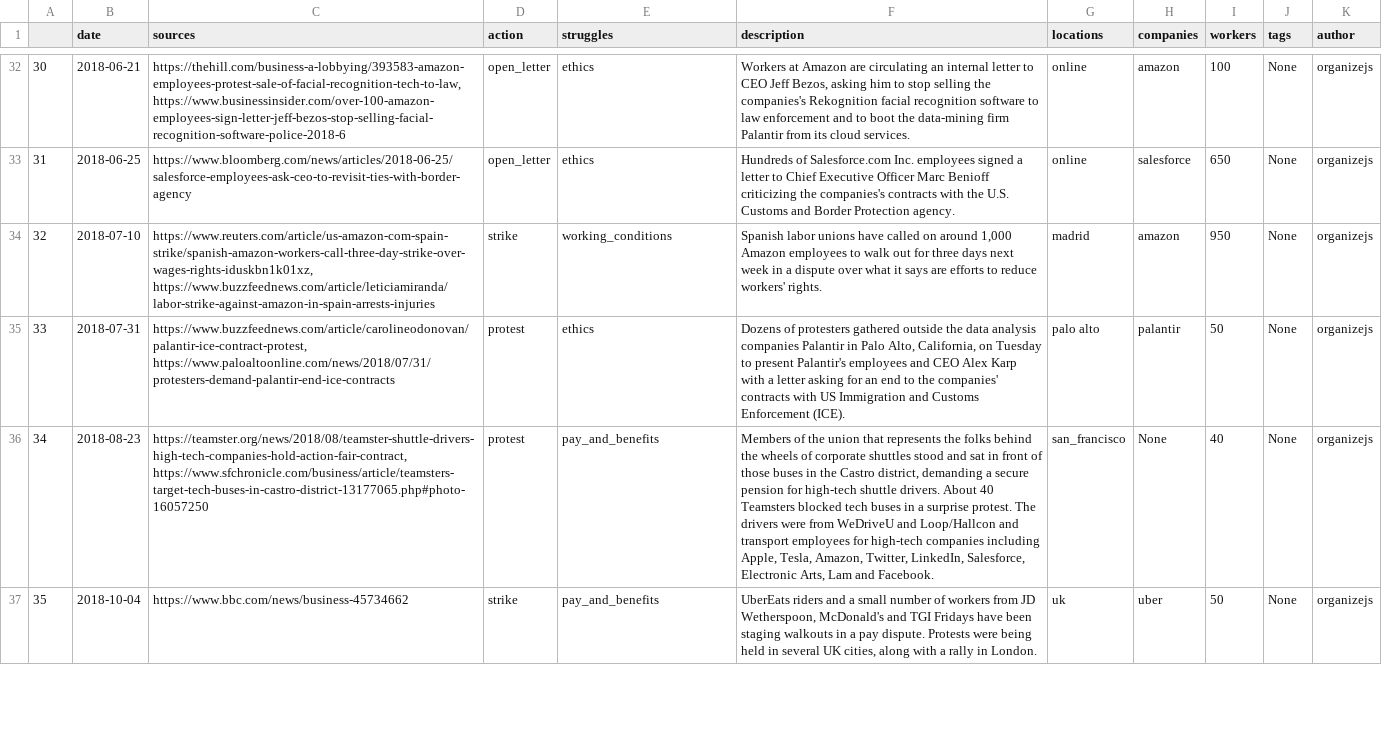
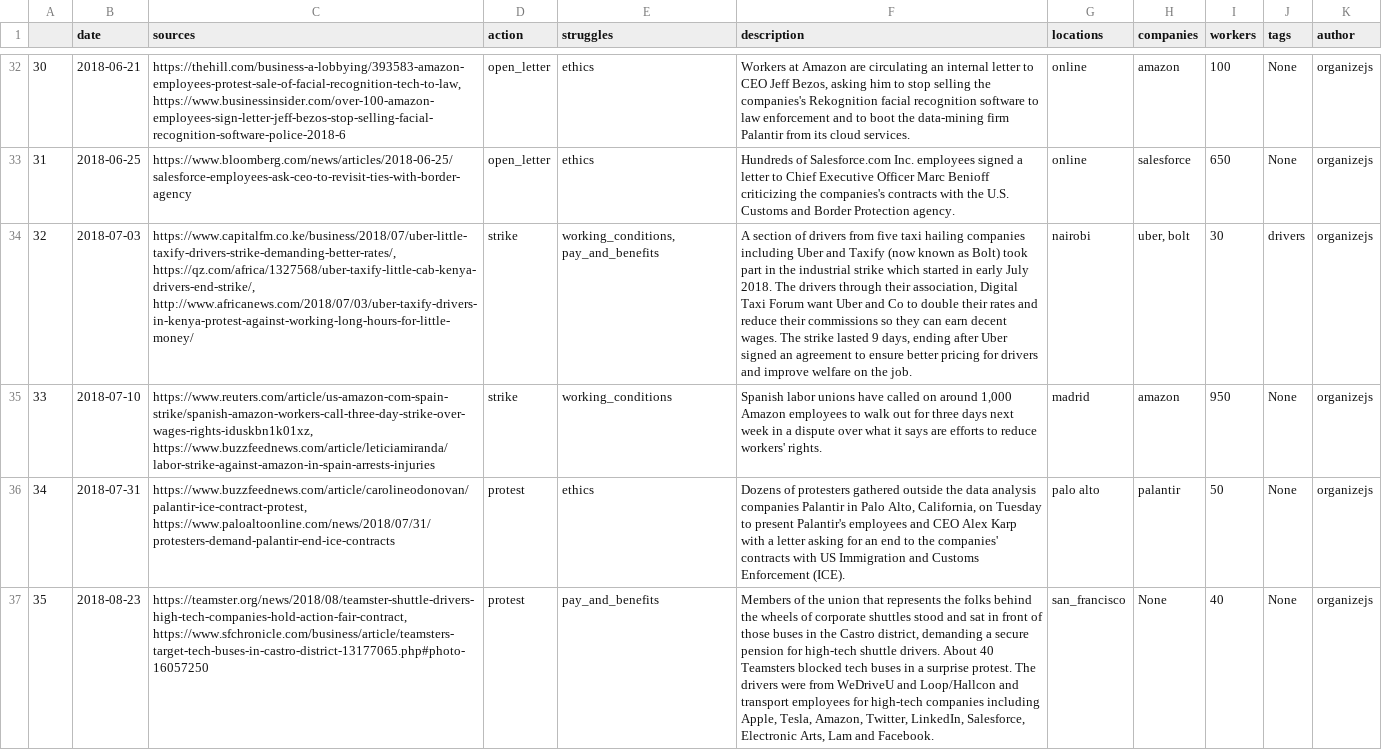
Before and after one commit to collective-action/tech, a CSV file: actions.csv, drawn as a sheet; only a part is shown, gaps mark what is left out; the shorter side is filled out with more unchanged rows; addresses are those after the commit; the diff names each change by its address in the sheet, - before the commit and + after, or states it on an @@ line.

Commit message:
Auto Update README & actions.csv  ***NO_CI***

```diff
--- a/actions.csv
+++ b/actions.csv
+row 34: 32 | 2018-07-03 | https://www.capitalfm.co.ke/business/2018/07/uber-little-taxify-drivers-strike-demanding-better-rates/, https://qz.com/africa/1327568/uber-taxify-little-cab-kenya-drivers-end-strike/, http://www.africanews.com/2018/07/03/uber-taxify-drivers-in-kenya-protest-against-working-long-hours-for-little-money/ | strike | working_conditions, pay_and_benefits | A section of drivers from five taxi hailing companies including Uber and Taxify (now known as Bolt) took part in the industrial strike which started in early July 2018. The drivers through their association, Digital Taxi Forum want Uber and Co to double their rates and reduce their commissions so they can earn decent wages. The strike lasted 9 days, ending after Uber signed an agreement to ensure better pricing for drivers and improve welfare on the job. | nairobi | uber, bolt | 30 | drivers | organizejs
@@ column A renumbered from row 35 down @@
```
Also changed, not shown: 57 other files.
